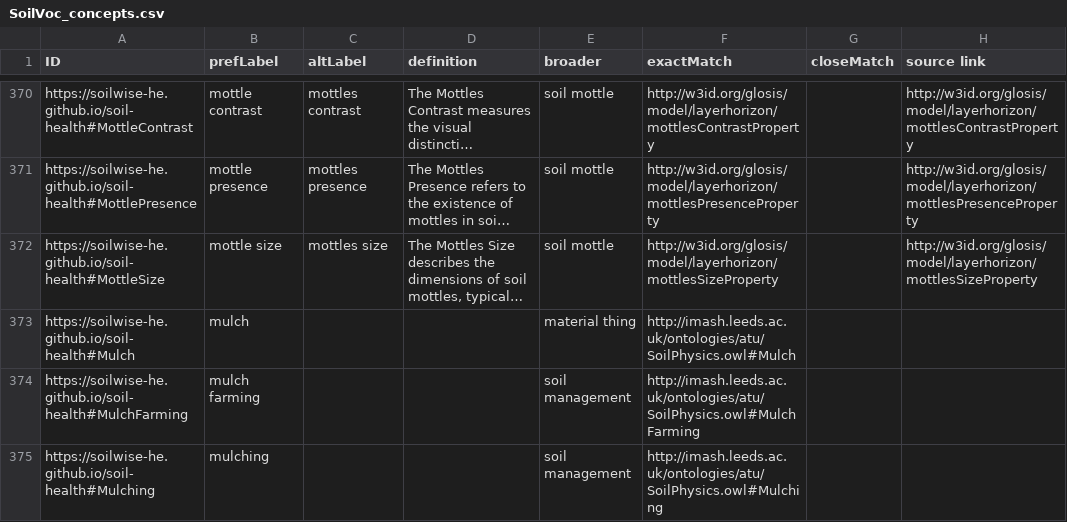
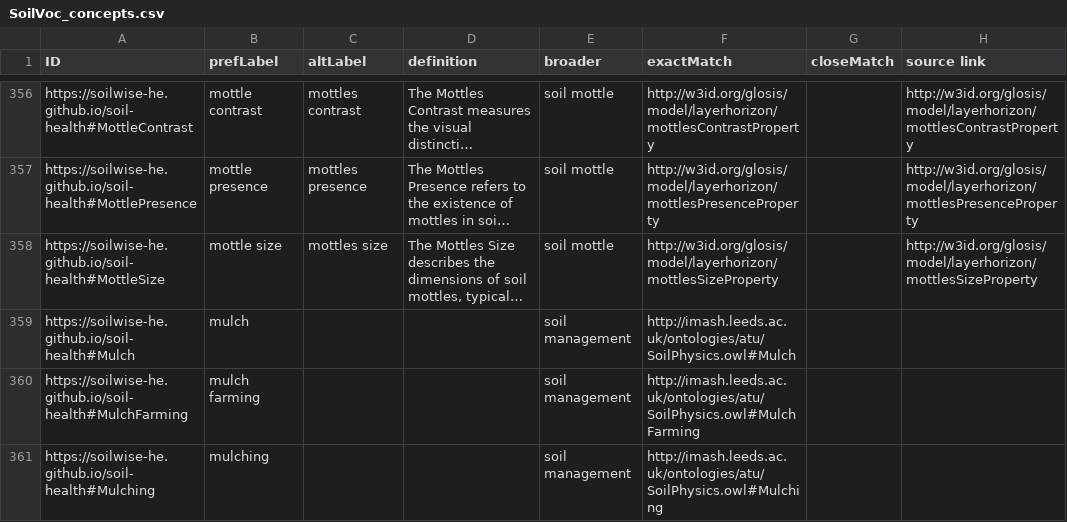
Before and after one commit to soilwise-he/soil-vocabs, a CSV file: SoilVoc_concepts.csv, drawn as a sheet; only a part is shown, gaps mark what is left out; long unchanged cells end in …; addresses are those after the commit; the diff covers the shown part only; the diff names each change by its address in the sheet, - before the commit and + after, or states it on an @@ line.

```diff
--- a/SoilVoc_concepts.csv
+++ b/SoilVoc_concepts.csv
-E359 (broader): material thing
+E359 (broader): soil management
```
Also changed, not shown: 1 added row, 31 removed rows and 29 edited cells elsewhere in this file, 6 other files.
